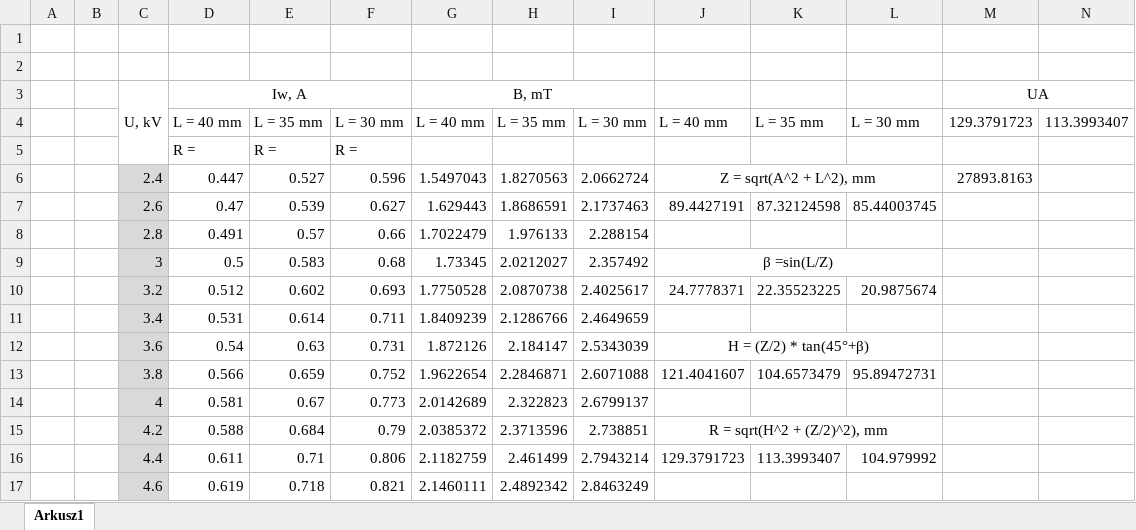
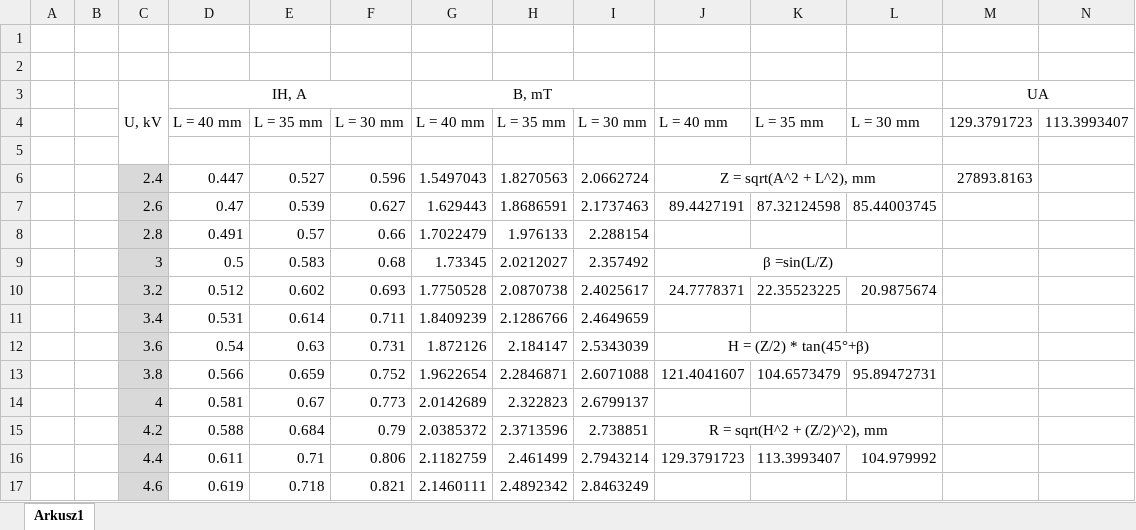
Before and after one commit to karlikp/physical_reports, an Excel workbook: Our_Labs/Lab_8/Obliczenia_lab8.xlsx, sheet Arkusz1, drawn as a sheet; only a part is shown; values as stored, in another font and other column widths than the file's, no borders; rows hold the shown columns only; the diff names each change by its address in the sheet, - before the commit and + after, or states it on an @@ line.

```diff
--- a/Our_Labs/Lab_8/Obliczenia_lab8.xlsx (sheet Arkusz1)
+++ b/Our_Labs/Lab_8/Obliczenia_lab8.xlsx (sheet Arkusz1)
-D3: Iw, A
+D3: IH, A
-row 5:  |  |  | R = | R = | R =
+row 5: (empty)
```
Also changed, not shown: 5 other files.
